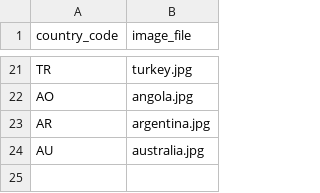
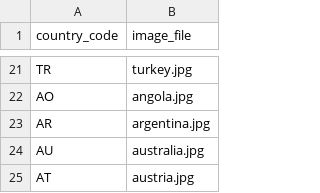
Before and after one commit to nicolas-trente-ans/le-monde-des-contrats-sociaux, a CSV file: public/assets/data/countries.csv, drawn as a sheet; only a part is shown, gaps mark what is left out.

```diff
--- a/public/assets/data/countries.csv
+++ b/public/assets/data/countries.csv
@@ -24 +24,2 @@ AR,argentina.jpg
 AU,australia.jpg
+AT,austria.jpg
```
Also changed, not shown: public/assets/data/Localization.csv, public/assets/data/quiz_score_profiles.csv, 2 other files.
